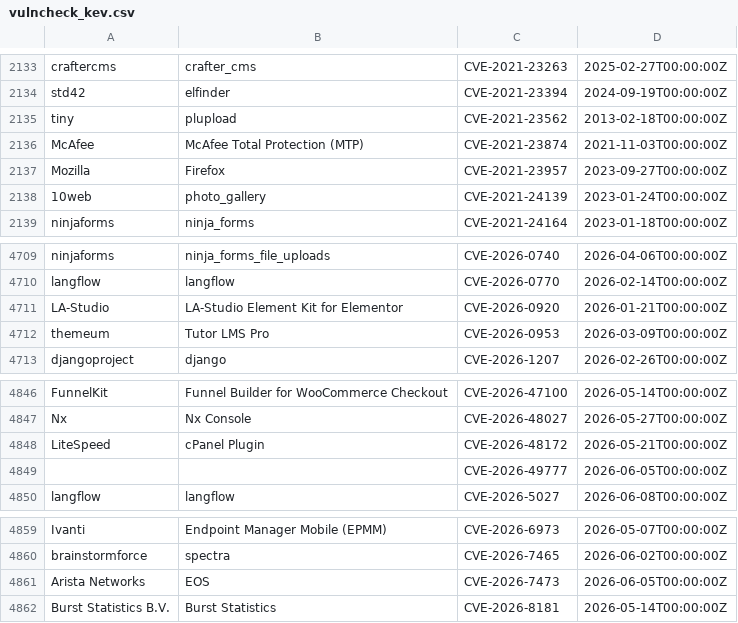
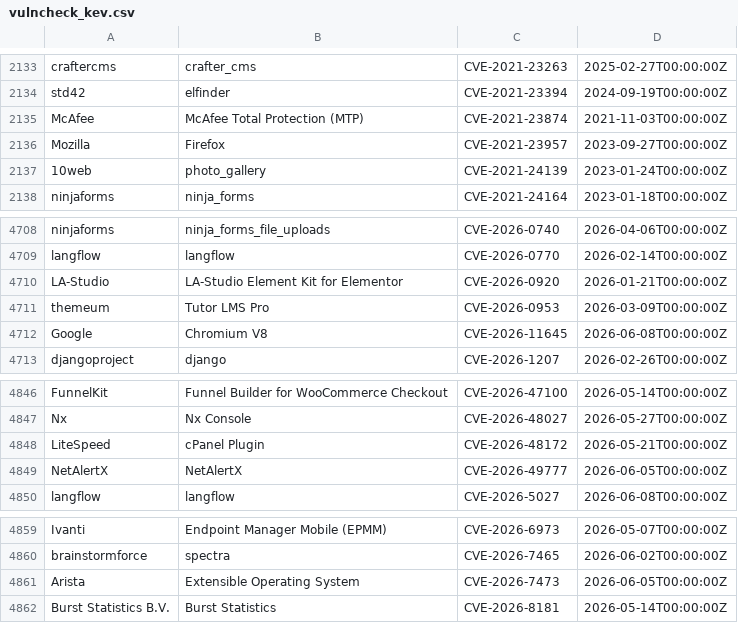
Before and after one commit to Serfies/kev-mirror, a CSV file: data/vulncheck_kev.csv, drawn as a sheet; only a part is shown, gaps mark what is left out.

Commit message:
sync: update vulncheck_kev.csv (4945 rows)
Fetched from VulnCheck KEV Community API backup.

Auto-generated by update-vulncheck-kev.sh.

```diff
--- a/data/vulncheck_kev.csv
+++ b/data/vulncheck_kev.csv
@@ -2134,3 +2134,2 @@
 "std42","elfinder","CVE-2021-23394","2024-09-19T00:00:00Z"
-"tiny","plupload","CVE-2021-23562","2013-02-18T00:00:00Z"
 "McAfee","McAfee Total Protection (MTP)","CVE-2021-23874","2021-11-03T00:00:00Z"
@@ -4712,2 +4711,3 @@
 "themeum","Tutor LMS Pro","CVE-2026-0953","2026-03-09T00:00:00Z"
+"Google","Chromium V8","CVE-2026-11645","2026-06-08T00:00:00Z"
 "djangoproject","django","CVE-2026-1207","2026-02-26T00:00:00Z"
@@ -4848,3 +4848,3 @@
 "LiteSpeed","cPanel Plugin","CVE-2026-48172","2026-05-21T00:00:00Z"
-"","","CVE-2026-49777","2026-06-05T00:00:00Z"
+"NetAlertX","NetAlertX","CVE-2026-49777","2026-06-05T00:00:00Z"
 "langflow","langflow","CVE-2026-5027","2026-06-08T00:00:00Z"
@@ -4860,3 +4860,3 @@
 "brainstormforce","spectra","CVE-2026-7465","2026-06-02T00:00:00Z"
-"Arista Networks","EOS","CVE-2026-7473","2026-06-05T00:00:00Z"
+"Arista","Extensible Operating System","CVE-2026-7473","2026-06-05T00:00:00Z"
 "Burst Statistics B.V.","Burst Statistics","CVE-2026-8181","2026-05-14T00:00:00Z"
```
